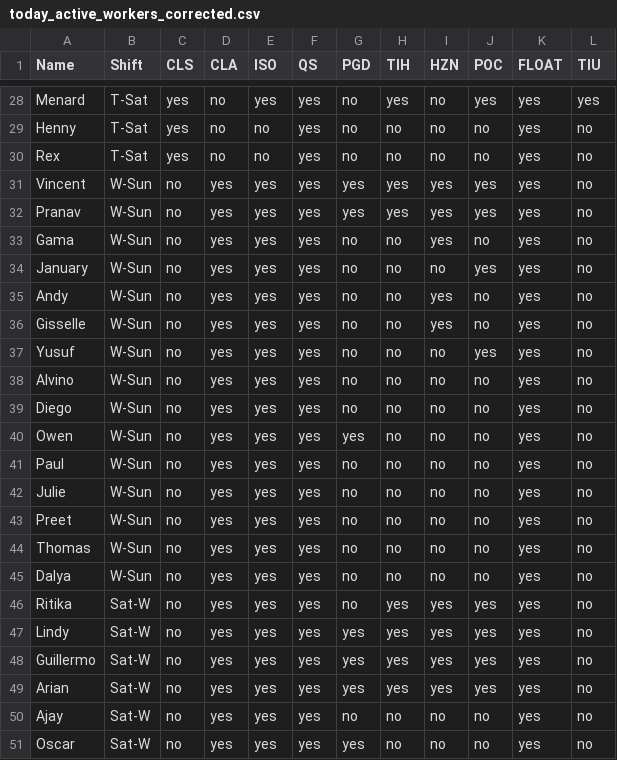
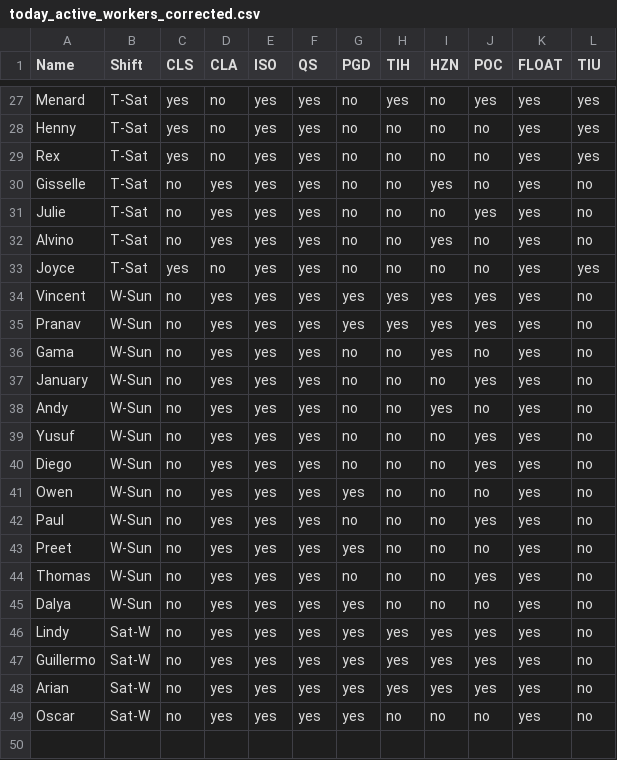
Before and after one commit to apathak-extn-3rd/3rd-shift-extn-schedule-generator, a CSV file: today_active_workers_corrected.csv, drawn as a sheet; only a part is shown, gaps mark what is left out; removed rows and columns are numbered as before the commit, all else as after; the diff covers the shown part only; the diff names each change by its address in the sheet, - before the commit and + after, or states it on an @@ line.

```diff
--- a/today_active_workers_corrected.csv
+++ b/today_active_workers_corrected.csv
-E28:E29 (ISO): no
+E28:E29 (ISO): yes
-L28:L29 (TIU): no
+L28:L29 (TIU): yes
+row 30: Gisselle | T-Sat | no | yes | yes | yes | no | no | yes | no | yes | no
+row 31: Julie | T-Sat | no | yes | yes | yes | no | no | no | yes | yes | no
+row 32: Alvino | T-Sat | no | yes | yes | yes | no | no | yes | no | yes | no
+row 33: Joyce | T-Sat | yes | no | yes | yes | no | no | no | no | yes | yes
-row 36: Gisselle | W-Sun | no | yes | yes | yes | no | no | yes | no | yes | no
-row 38: Alvino | W-Sun | no | yes | yes | yes | no | no | no | no | yes | no
-J40 (POC): no
+J40 (POC): yes
-J42 (POC): no
+J42 (POC): yes
-row 42: Julie | W-Sun | no | yes | yes | yes | no | no | no | no | yes | no
-G43 (PGD): no
+G43 (PGD): yes
-J44 (POC): no
+J44 (POC): yes
-G45 (PGD): no
+G45 (PGD): yes
-row 46: Ritika | Sat-W | no | yes | yes | yes | no | yes | yes | yes | yes | no
-row 50: Ajay | Sat-W | no | yes | yes | yes | no | no | no | no | yes | no
```
Also changed, not shown: 1 added row, 2 removed rows and 17 edited cells elsewhere in this file.
